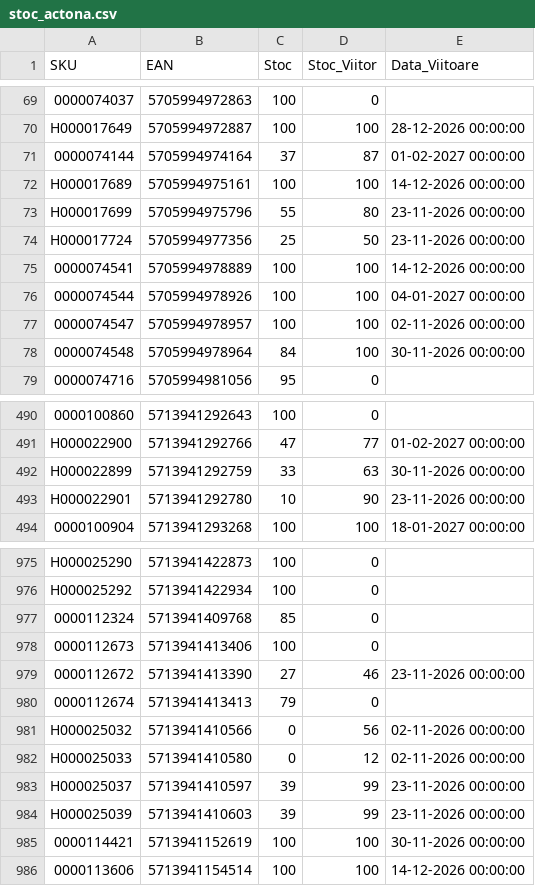
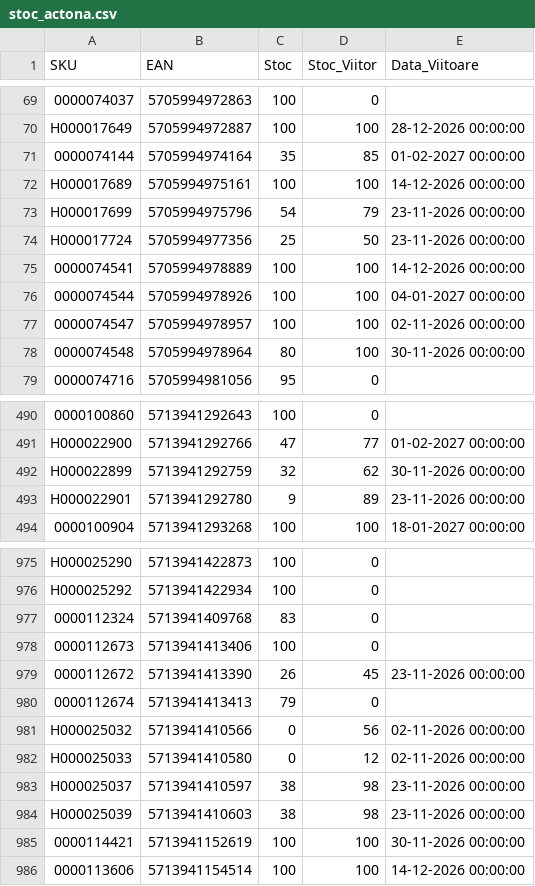
Before and after one commit to pltalisro/TALIS-stock-sync, a CSV file: stoc_actona.csv, drawn as a sheet; only a part is shown, gaps mark what is left out; the diff covers the shown part only; the diff names each change by its address in the sheet, - before the commit and + after, or states it on an @@ line.

```diff
--- a/stoc_actona.csv
+++ b/stoc_actona.csv
-C71 (Stoc): 37
+C71 (Stoc): 35
-D71 (Stoc_Viitor): 87
+D71 (Stoc_Viitor): 85
-C73 (Stoc): 55
+C73 (Stoc): 54
-D73 (Stoc_Viitor): 80
+D73 (Stoc_Viitor): 79
-C78 (Stoc): 84
+C78 (Stoc): 80
-C492 (Stoc): 33
+C492 (Stoc): 32
-D492 (Stoc_Viitor): 63
+D492 (Stoc_Viitor): 62
-C493 (Stoc): 10
+C493 (Stoc): 9
-D493 (Stoc_Viitor): 90
+D493 (Stoc_Viitor): 89
-C977 (Stoc): 85
+C977 (Stoc): 83
-C979 (Stoc): 27
+C979 (Stoc): 26
-D979 (Stoc_Viitor): 46
+D979 (Stoc_Viitor): 45
-C983:C984 (Stoc): 39
+C983:C984 (Stoc): 38
-D983:D984 (Stoc_Viitor): 99
+D983:D984 (Stoc_Viitor): 98
```
Also changed, not shown: 64 edited cells elsewhere in this file.
